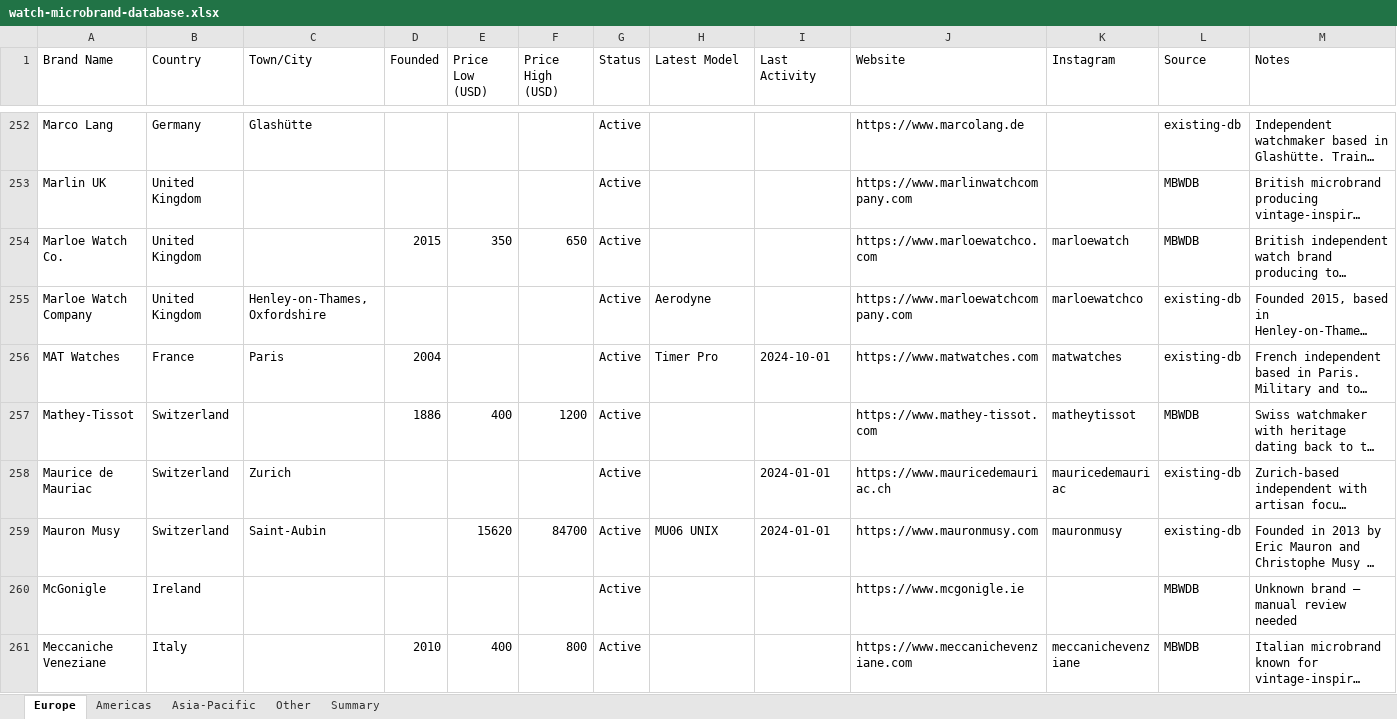
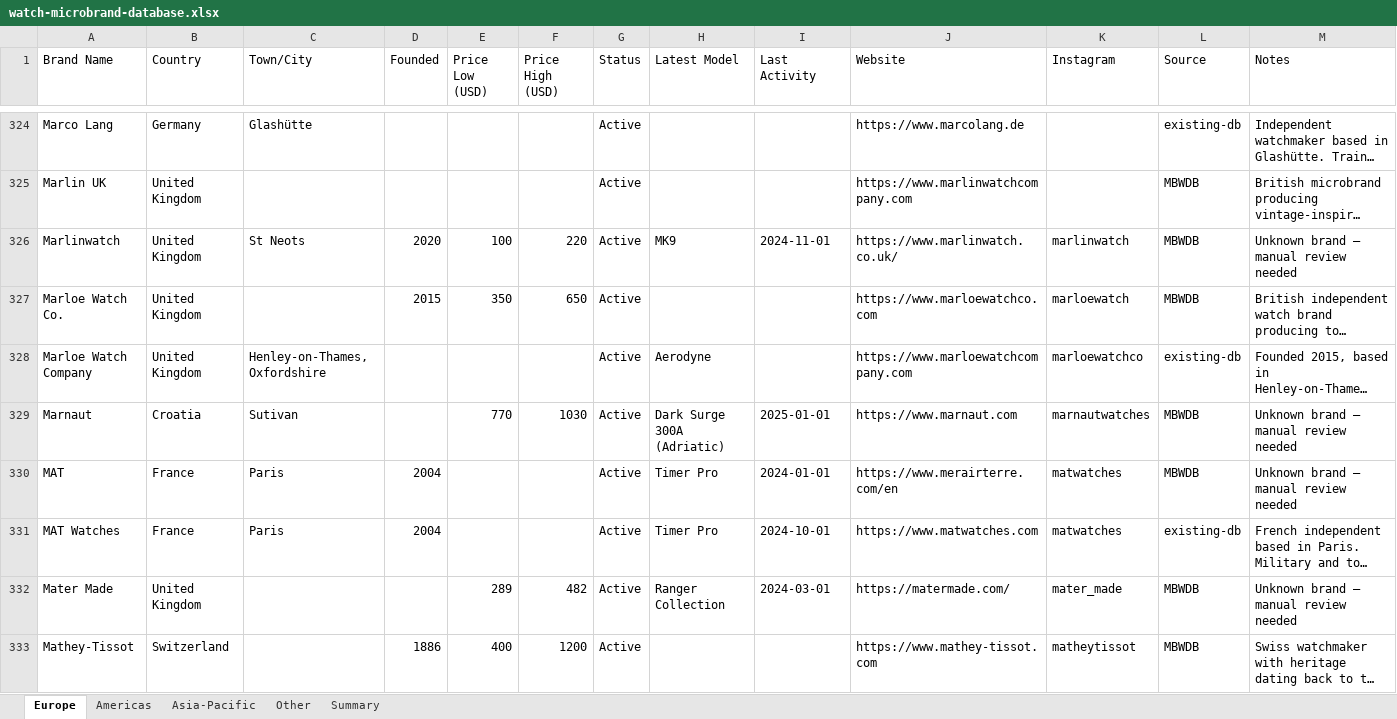
Before and after one commit to Hamishfrob/watch-microbrand-database, an Excel workbook: watch-microbrand-database.xlsx, sheet Europe, drawn as a sheet; only a part is shown, gaps mark what is left out; the shorter side is filled out with more unchanged rows; long unchanged cells end in …; values as stored, in another font and other column widths than the file's, no borders; the diff covers the shown part only; the diff names each change by its address in the sheet, - before the commit and + after, or states it on an @@ line.

```diff
--- a/watch-microbrand-database.xlsx (sheet Europe)
+++ b/watch-microbrand-database.xlsx (sheet Europe)
+row 326: Marlinwatch | United Kingdom | St Neots | 2020 | 100 | 220 | Active | MK9 | 2024-11-01 | https://www.marlinwatch.co.uk/ | marlinwatch | MBWDB | Unknown brand — manual review needed
+row 329: Marnaut | Croatia | Sutivan |  | 770 | 1030 | Active | Dark Surge 300A (Adriatic) | 2025-01-01 | https://www.marnaut.com | marnautwatches | MBWDB | Unknown brand — manual review needed
+row 330: MAT | France | Paris | 2004 |  |  | Active | Timer Pro | 2024-01-01 | https://www.merairterre.com/en | matwatches | MBWDB | Unknown brand — manual review needed
+row 332: Mater Made | United Kingdom |  |  | 289 | 482 | Active | Ranger Collection | 2024-03-01 | https://matermade.com/ | mater_made | MBWDB | Unknown brand — manual review needed
```
Also changed, not shown: 153 added rows elsewhere in this sheet, sheet Other, sheet Americas, sheet Asia-Pacific, sheet Summary, 5 other files.
